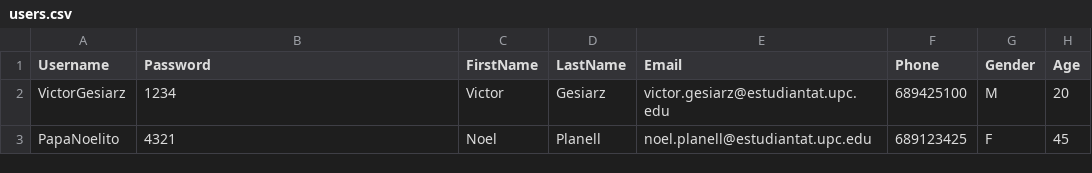
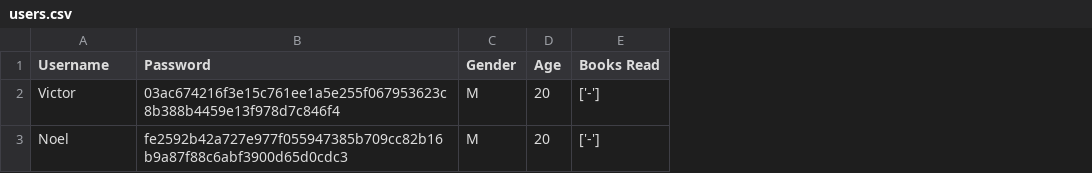
Before and after one commit to VictorGesiarz/Practica-2, a CSV file: Code/Python/Data/users.csv, drawn as a sheet; removed rows and columns are numbered as before the commit, all else as after; the diff names each change by its address in the sheet, - before the commit and + after, or states it on an @@ line.

```diff
--- a/Code/Python/Data/users.csv
+++ b/Code/Python/Data/users.csv
-column C (FirstName), row 2: Victor
-column D (LastName), row 2: Gesiarz
-column E (Email), row 2: victor.gesiarz@estudiantat.upc.edu
-column F (Phone), row 2: 689425100
+column E (Books Read), row 2: ['-']
-A2 (Username): VictorGesiarz
+A2 (Username): Victor
-B2 (Password): 1234
+B2 (Password): 03ac674216f3e15c761ee1a5e255f067953623c8b388b4459e13f978d7c846f4
-row 3: PapaNoelito | 4321 | Noel | Planell | noel.planell@estudiantat.upc.edu | 689123425 | F | 45
+row 3: Noel | fe2592b42a727e977f055947385b709cc82b16b9a87f88c6abf3900d65d0cdc3 | M | 20 | ['-']
```
Also changed, not shown: 6 other files.
